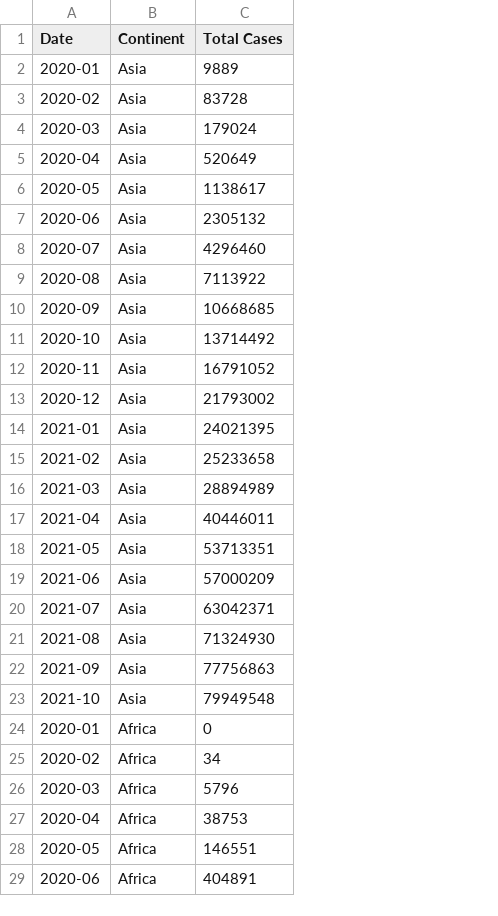
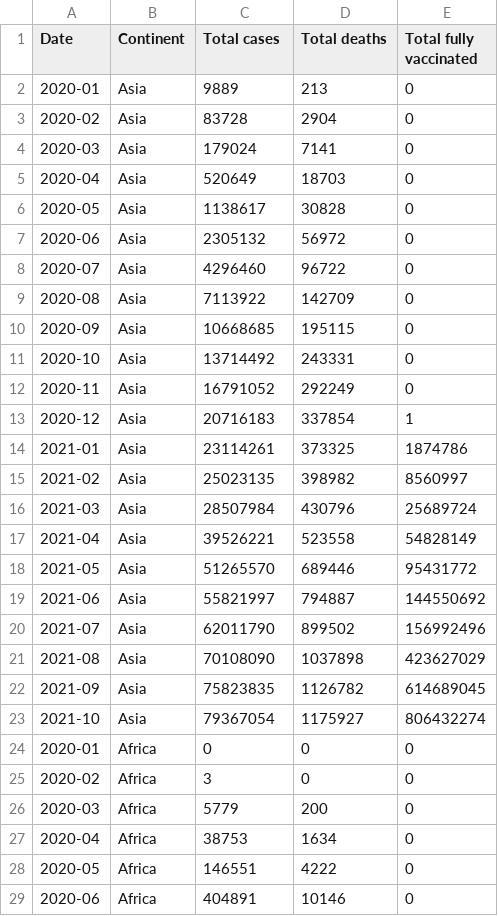
Before and after one commit to msdec321/DataAnalysisWorkbooks, a CSV file: Covid19/covid_data.csv, drawn as a sheet; only a part is shown; the diff covers the shown part only; the diff names each change by its address in the sheet, - before the commit and + after, or states it on an @@ line.

Commit message:
Added Tableau friendly CSV with fully-vaccinated column.

```diff
--- a/Covid19/covid_data.csv
+++ b/Covid19/covid_data.csv
+column D (Total deaths), rows 2-29: 213 | 2904 | 7141 | 18703 | 30828 | 56972 | 96722 | 142709 | 195115 | 243331 | 292249 | 337854 | 373325 | 398982 | 430796 | 523558 | 689446 | 794887 | 899502 | 1037898 | 1126782 | 1175927 | 0 | 0 | 200 | 1634 | 4222 | 10146
+column E (Total fully vaccinated), rows 2-29: 0 | 0 | 0 | 0 | 0 | 0 | 0 | 0 | 0 | 0 | 0 | 1 | 1874786 | 8560997 | 25689724 | 54828149 | 95431772 | 144550692 | 156992496 | 423627029 | 614689045 | 806432274 | 0 | 0 | 0 | 0 | 0 | 0
-C1: Total Cases
+C1: Total cases
-C13 (Total cases): 21793002
+C13 (Total cases): 20716183
-C14 (Total cases): 24021395
+C14 (Total cases): 23114261
-C15 (Total cases): 25233658
+C15 (Total cases): 25023135
-C16 (Total cases): 28894989
+C16 (Total cases): 28507984
-C17 (Total cases): 40446011
+C17 (Total cases): 39526221
-C18 (Total cases): 53713351
+C18 (Total cases): 51265570
-C19 (Total cases): 57000209
+C19 (Total cases): 55821997
-C20 (Total cases): 63042371
+C20 (Total cases): 62011790
-C21 (Total cases): 71324930
+C21 (Total cases): 70108090
-C22 (Total cases): 77756863
+C22 (Total cases): 75823835
-C23 (Total cases): 79949548
+C23 (Total cases): 79367054
-C25 (Total cases): 34
+C25 (Total cases): 3
-C26 (Total cases): 5796
+C26 (Total cases): 5779
```
Also changed, not shown: 48 edited cells elsewhere in this file.
